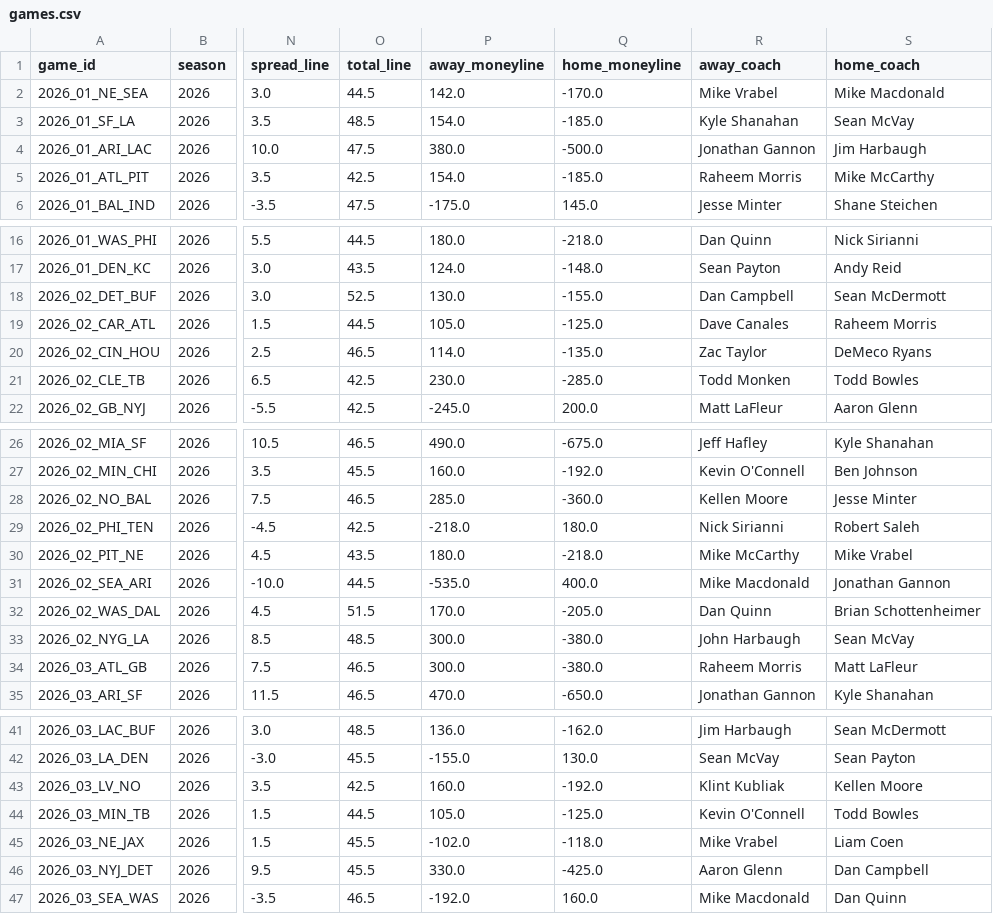
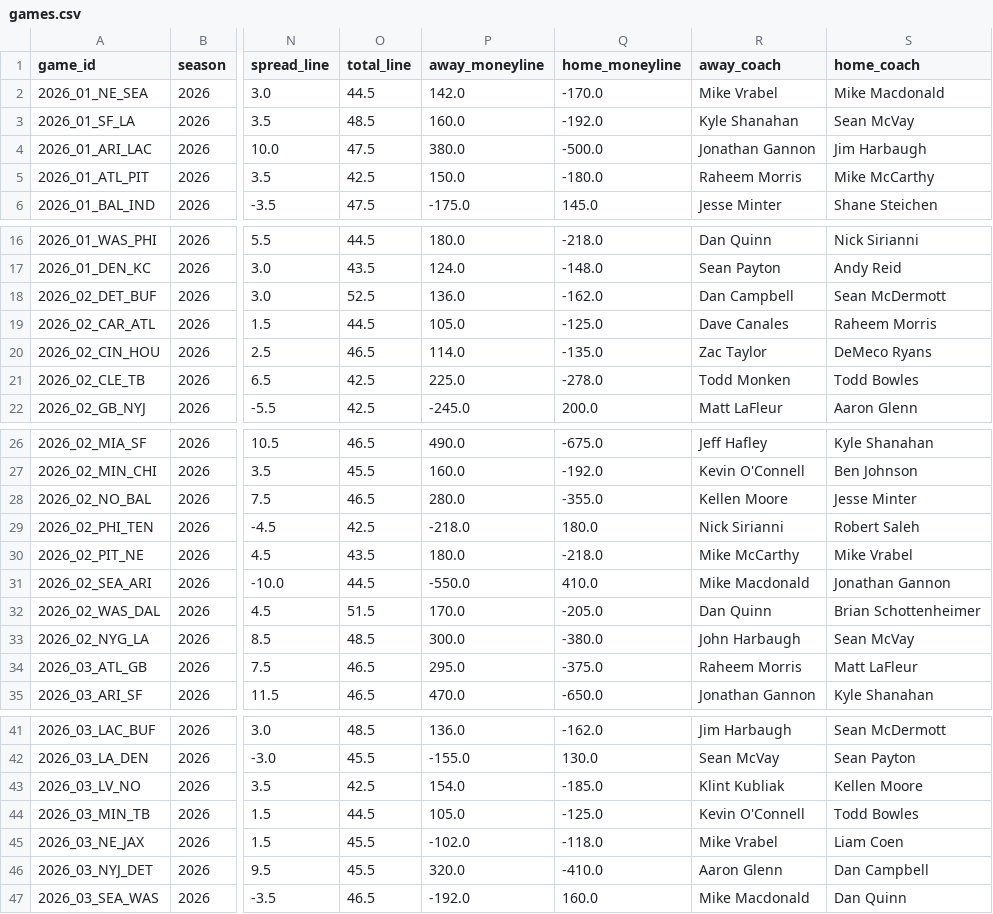
Before and after one commit to athvin/football-pool, a CSV file: data/2026/games.csv, drawn as a sheet; only a part is shown, gaps mark what is left out; the diff covers the shown part only; the diff names each change by its address in the sheet, - before the commit and + after, or states it on an @@ line.

```diff
--- a/data/2026/games.csv
+++ b/data/2026/games.csv
-P3 (away_moneyline): 154.0
+P3 (away_moneyline): 160.0
-Q3 (home_moneyline): -185.0
+Q3 (home_moneyline): -192.0
-P5 (away_moneyline): 154.0
+P5 (away_moneyline): 150.0
-Q5 (home_moneyline): -185.0
+Q5 (home_moneyline): -180.0
-P18 (away_moneyline): 130.0
+P18 (away_moneyline): 136.0
-Q18 (home_moneyline): -155.0
+Q18 (home_moneyline): -162.0
-P21 (away_moneyline): 230.0
+P21 (away_moneyline): 225.0
-Q21 (home_moneyline): -285.0
+Q21 (home_moneyline): -278.0
-P28 (away_moneyline): 285.0
+P28 (away_moneyline): 280.0
-Q28 (home_moneyline): -360.0
+Q28 (home_moneyline): -355.0
-P31 (away_moneyline): -535.0
+P31 (away_moneyline): -550.0
-Q31 (home_moneyline): 400.0
+Q31 (home_moneyline): 410.0
-P34 (away_moneyline): 300.0
+P34 (away_moneyline): 295.0
-Q34 (home_moneyline): -380.0
+Q34 (home_moneyline): -375.0
-P43 (away_moneyline): 160.0
+P43 (away_moneyline): 154.0
-Q43 (home_moneyline): -192.0
+Q43 (home_moneyline): -185.0
-P46 (away_moneyline): 330.0
+P46 (away_moneyline): 320.0
-Q46 (home_moneyline): -425.0
+Q46 (home_moneyline): -410.0
```
Also changed, not shown: 4 edited cells elsewhere in this file, data/2026/roster.csv.
